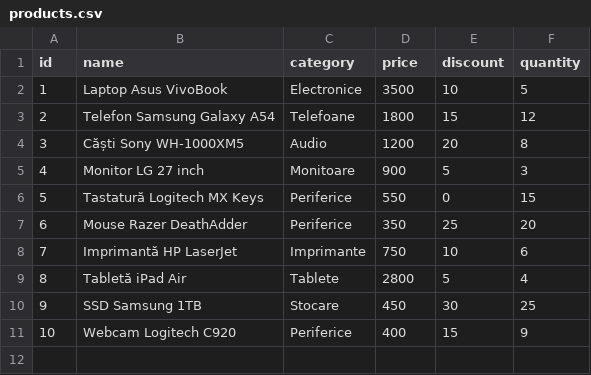
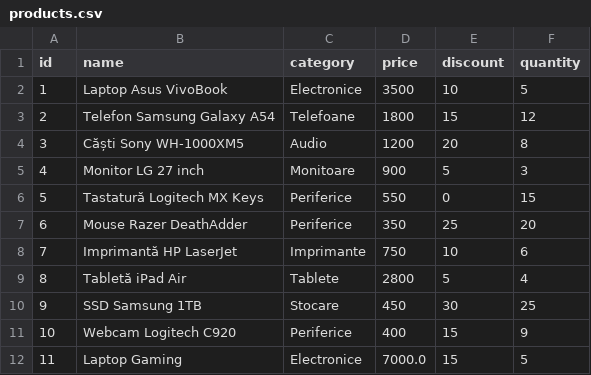
Before and after one commit to CatalinBrz98/CursPython-2026, a CSV file: Cursul25/shop/db/products.csv (was Cursul25/shop/products.csv), drawn as a sheet.

Commit message:
Cursul 26

```diff
--- a/Cursul25/shop/products.csv
+++ b/Cursul25/shop/db/products.csv
@@ -11 +11,2 @@ id,name,category,price,discount,quantity
 10,Webcam Logitech C920,Periferice,400,15,9
+11,Laptop Gaming,Electronice,7000.0,15,5
```
Also changed, not shown: 10 other files.
